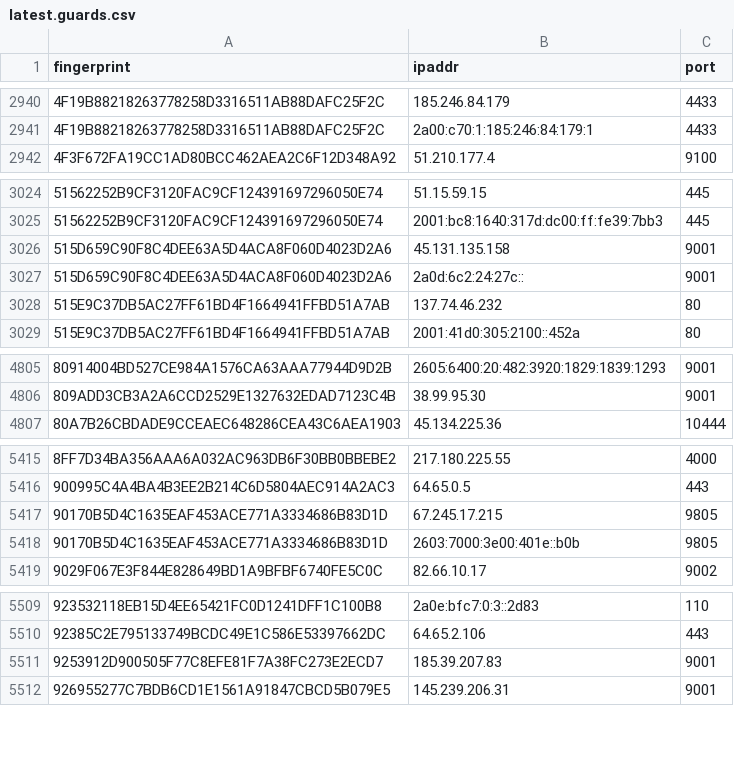
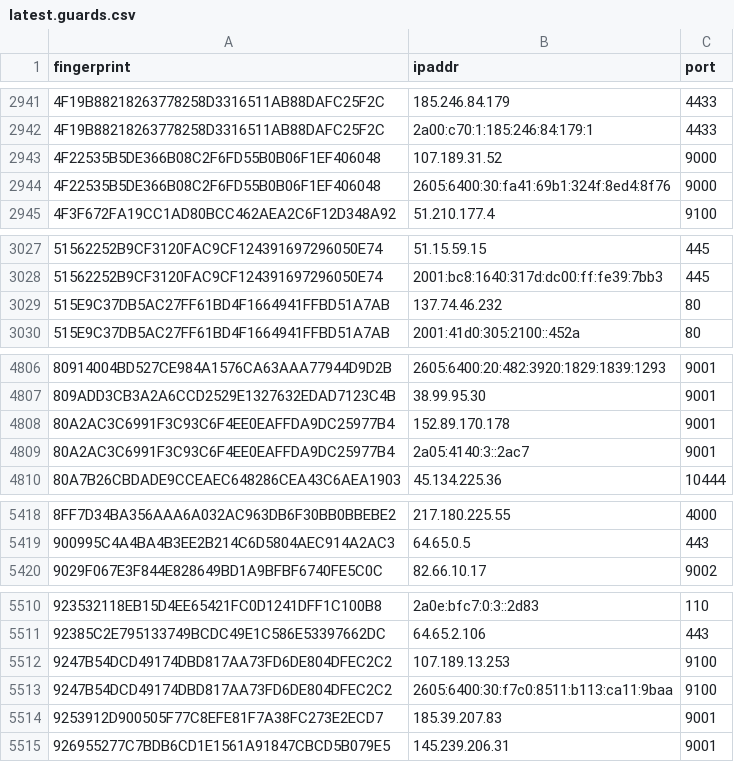
Before and after one commit to sec-js/tor-nodes, a CSV file: latest.guards.csv, drawn as a sheet; only a part is shown, gaps mark what is left out; removed rows and columns are numbered as before the commit, all else as after; the diff covers the shown part only; the diff names each change by its address in the sheet, - before the commit and + after, or states it on an @@ line.

```diff
--- a/latest.guards.csv
+++ b/latest.guards.csv
+row 2943: 4F22535B5DE366B08C2F6FD55B0B06F1EF406048 | 107.189.31.52 | 9000
+row 2944: 4F22535B5DE366B08C2F6FD55B0B06F1EF406048 | 2605:6400:30:fa41:69b1:324f:8ed4:8f76 | 9000
-row 3026: 515D659C90F8C4DEE63A5D4ACA8F060D4023D2A6 | 45.131.135.158 | 9001
-row 3027: 515D659C90F8C4DEE63A5D4ACA8F060D4023D2A6 | 2a0d:6c2:24:27c:: | 9001
+row 4808: 80A2AC3C6991F3C93C6F4EE0EAFFDA9DC25977B4 | 152.89.170.178 | 9001
+row 4809: 80A2AC3C6991F3C93C6F4EE0EAFFDA9DC25977B4 | 2a05:4140:3::2ac7 | 9001
-row 5417: 90170B5D4C1635EAF453ACE771A3334686B83D1D | 67.245.17.215 | 9805
-row 5418: 90170B5D4C1635EAF453ACE771A3334686B83D1D | 2603:7000:3e00:401e::b0b | 9805
+row 5512: 9247B54DCD49174DBD817AA73FD6DE804DFEC2C2 | 107.189.13.253 | 9100
+row 5513: 9247B54DCD49174DBD817AA73FD6DE804DFEC2C2 | 2605:6400:30:f7c0:8511:b113:ca11:9baa | 9100
```
Also changed, not shown: 10 added rows and 5 removed rows elsewhere in this file, latest.all.csv, latest.exits.csv.
